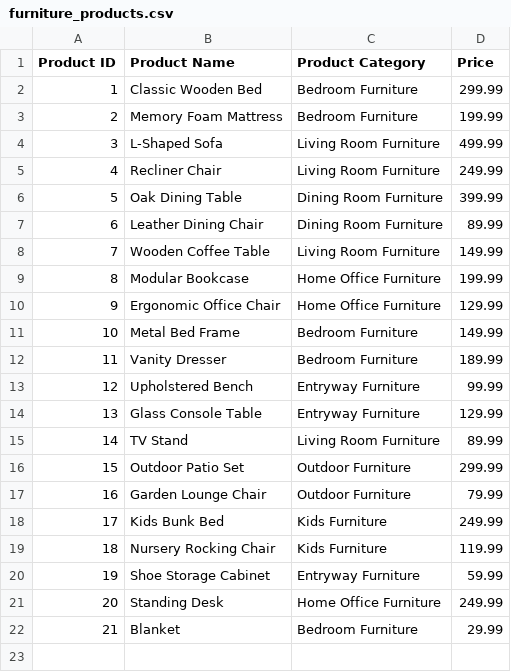
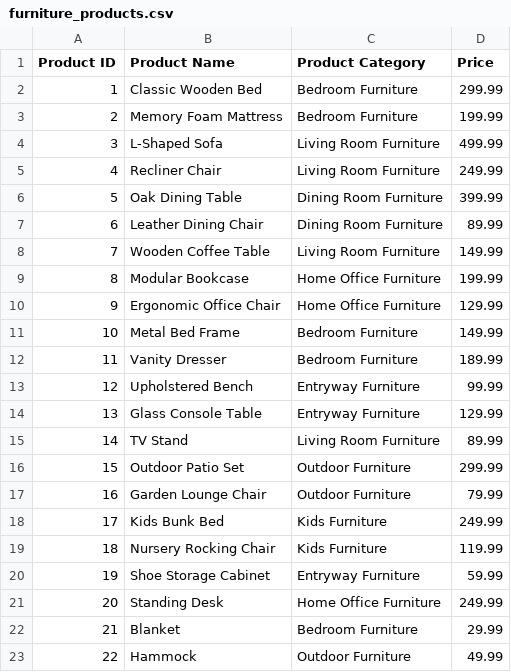
Before and after one commit to Will-BigData/project_2_michael_dane_kenneth_james, a CSV file: input_data/furniture_products.csv, drawn as a sheet.

Commit message:
updating input data

```diff
--- a/input_data/furniture_products.csv
+++ b/input_data/furniture_products.csv
@@ -22 +22,2 @@ Product ID,Product Name,Product Category,Price
 21,Blanket,Bedroom Furniture,29.99
+22, Hammock,Outdoor Furniture,49.99
```
Also changed, not shown: 1 other file.
